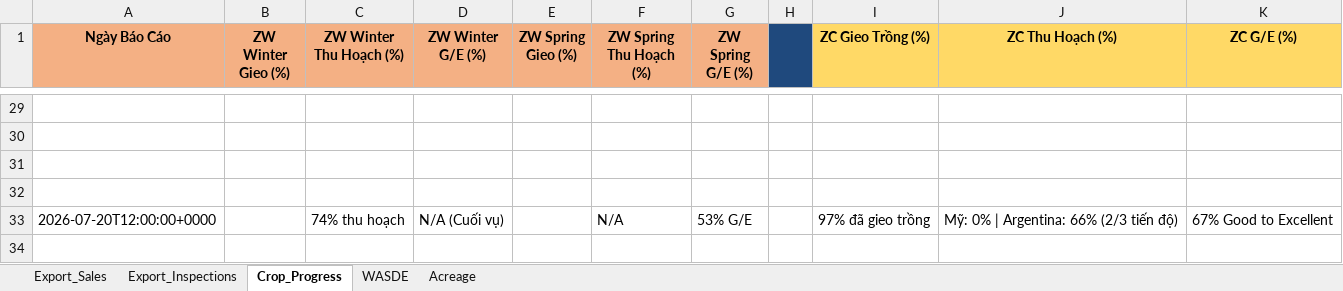
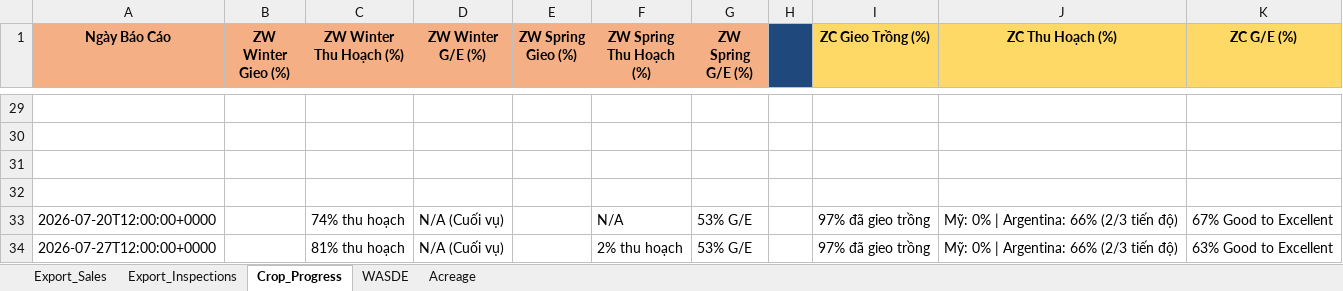
Before and after one commit to Thang-Cbot/dashboard, an Excel workbook: USDA Reports/CBOT_Reports_History.xlsx, sheet Crop_Progress, drawn as a sheet; only a part is shown, gaps mark what is left out; values as stored, in another font and other column widths than the file's, no borders; the diff names each change by its address in the sheet, - before the commit and + after, or states it on an @@ line.

```diff
--- a/USDA Reports/CBOT_Reports_History.xlsx (sheet Crop_Progress)
+++ b/USDA Reports/CBOT_Reports_History.xlsx (sheet Crop_Progress)
+row 34: 2026-07-27T12:00:00+0000 |  | 81% thu hoạch | N/A (Cuối vụ) |  | 2% thu hoạch | 53% G/E |  | 97% đã gieo trồng | Mỹ: 0% | Argentina: 66% (2/3 tiến độ) | 63% Good to Excellent
```
Also changed, not shown: 15 other files.
